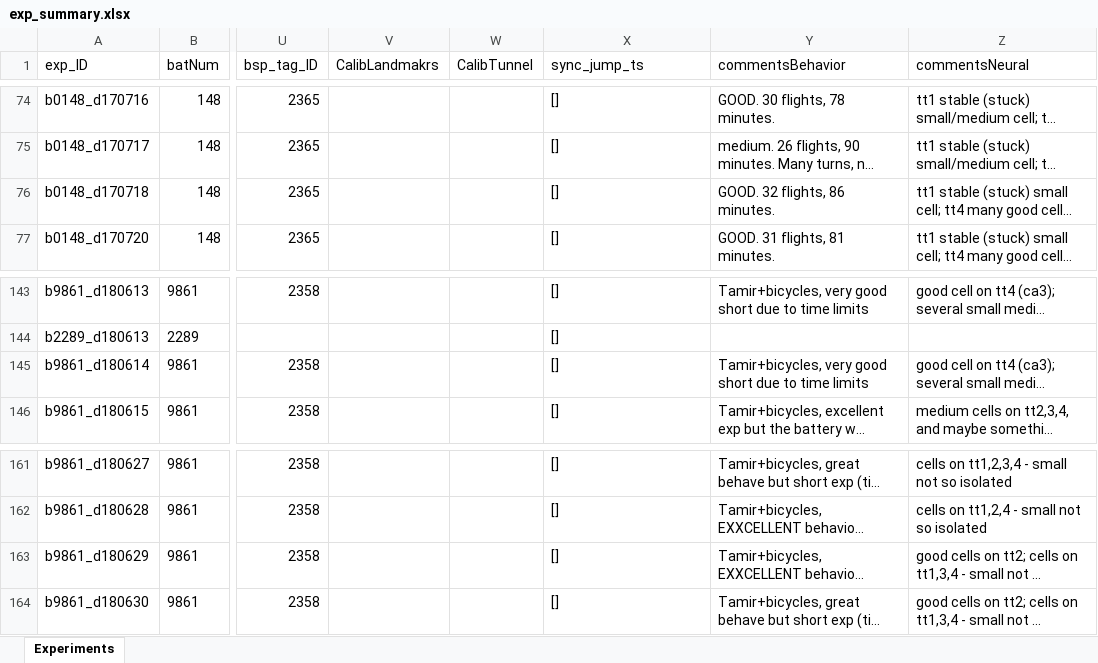
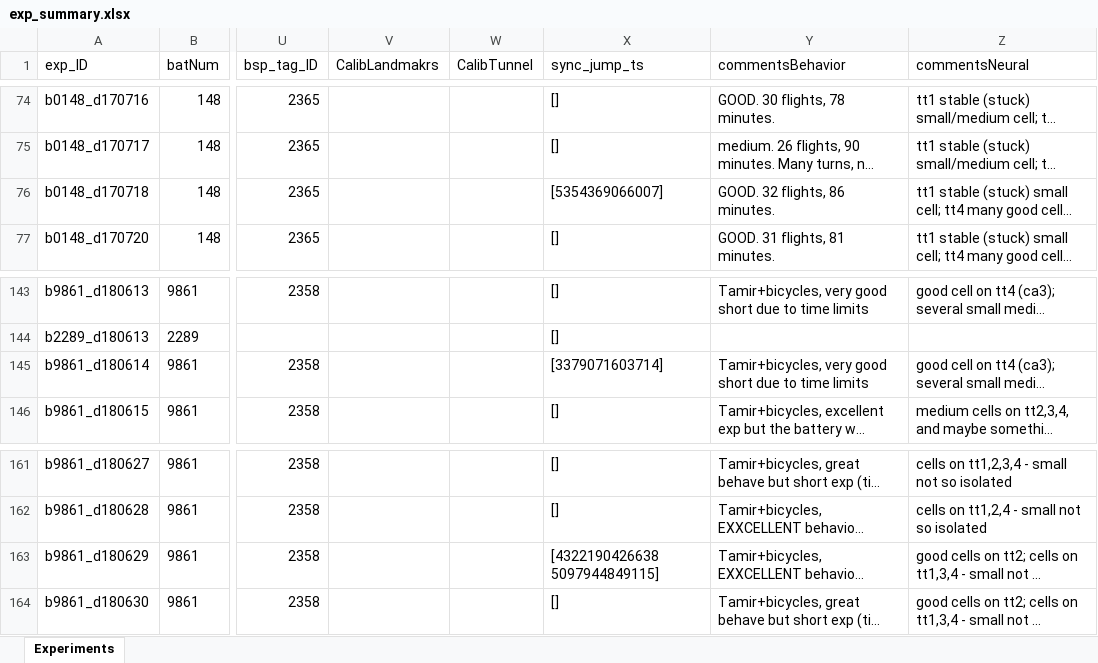
Before and after one commit to TamirEliav/LargeScale, an Excel workbook: inclusion_lists/exp_summary.xlsx, sheet Experiments, drawn as a sheet; only a part is shown, gaps mark what is left out; long unchanged cells end in …; values as stored, in another font and other column widths than the file's, no borders; conditional formats not drawn; the diff names each change by its address in the sheet, - before the commit and + after, or states it on an @@ line.

Commit message:
update sync jumps

```diff
--- a/inclusion_lists/exp_summary.xlsx (sheet Experiments)
+++ b/inclusion_lists/exp_summary.xlsx (sheet Experiments)
-X76 (sync_jump_ts): []
+X76 (sync_jump_ts): [5354369066007]
-X145 (sync_jump_ts): []
+X145 (sync_jump_ts): [3379071603714]
-X163 (sync_jump_ts): []
+X163 (sync_jump_ts): [4322190426638 5097944849115]
```
Also changed, not shown: 3 other files.
